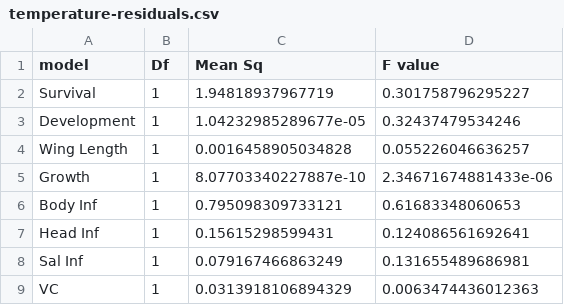
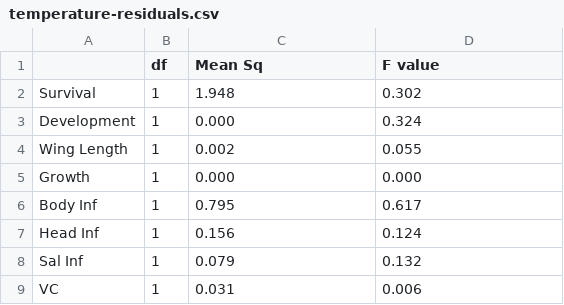
Before and after one commit to mvevans89/dengue-carryover, a CSV file: denguePaper/results/tables/temperature-residuals.csv, drawn as a sheet.

```diff
--- a/denguePaper/results/tables/temperature-residuals.csv
+++ b/denguePaper/results/tables/temperature-residuals.csv
@@ -1,9 +1,9 @@
-"model","Df","Mean Sq","F value"
-"Survival",1,1.94818937967719,0.301758796295227
-"Development",1,1.04232985289677e-05,0.32437479534246
-"Wing Length",1,0.0016458905034828,0.055226046636257
-"Growth",1,8.07703340227887e-10,2.34671674881433e-06
-"Body Inf",1,0.795098309733121,0.61683348060653
-"Head Inf",1,0.15615298599431,0.124086561692641
-"Sal Inf",1,0.079167466863249,0.131655489686981
-"VC",1,0.0313918106894329,0.0063474436012363
+,df,Mean Sq,F value
+Survival,1,1.948,0.302
+Development,1,0.000,0.324
+Wing Length,1,0.002,0.055
+Growth,1,0.000,0.000
+Body Inf,1,0.795,0.617
+Head Inf,1,0.156,0.124
+Sal Inf,1,0.079,0.132
+VC,1,0.031,0.006
```
Also changed, not shown: denguePaper/results/tables/temperature-withinSeason.csv, 3 other files.
